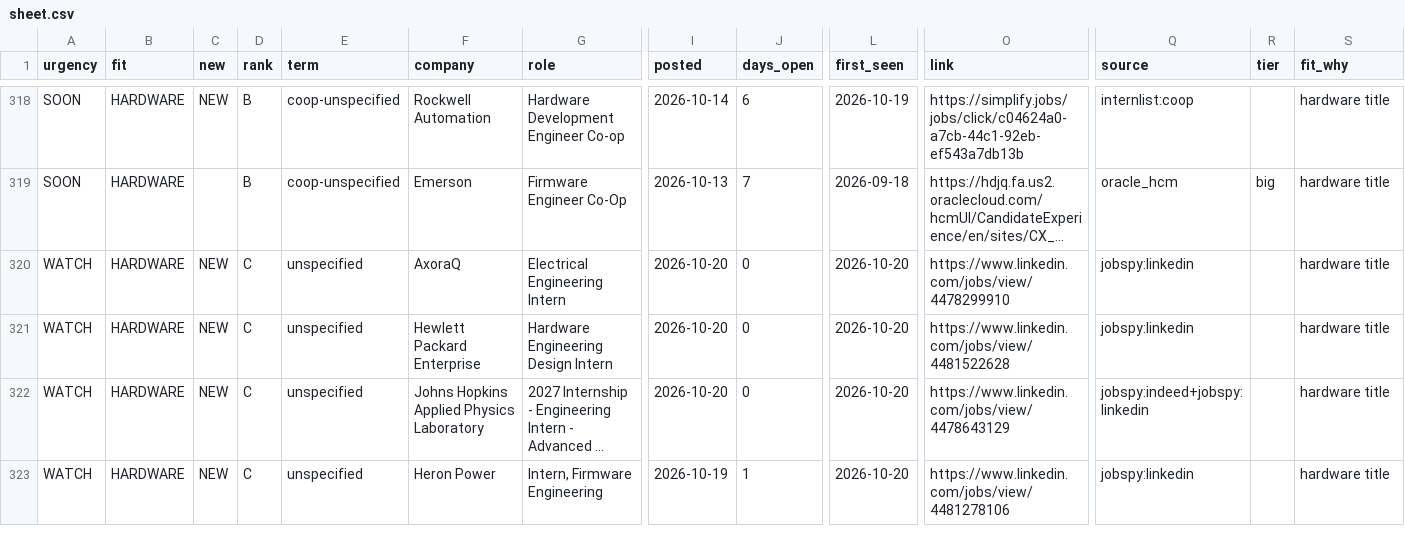
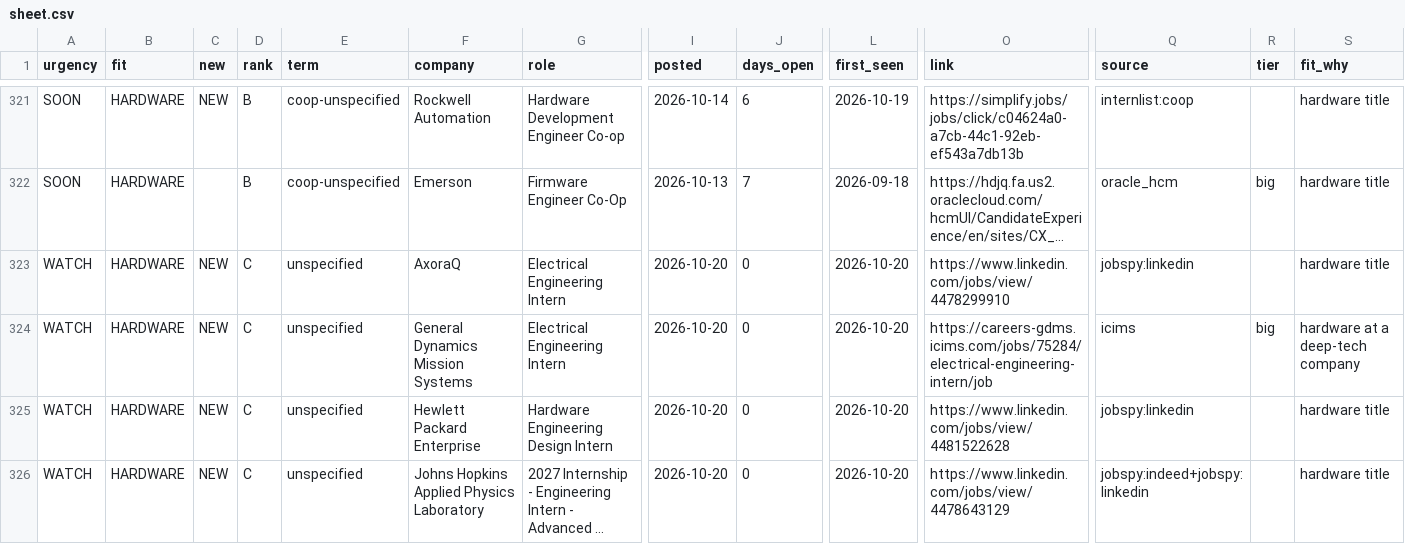
Before and after one commit to hrisheekmust-blip/coop-scraper, a CSV file: data/sheet.csv, drawn as a sheet; only a part is shown, gaps mark what is left out; the shorter side is filled out with more unchanged rows; long unchanged cells end in …; rows hold the shown columns only; the diff covers the shown part only; the diff names each change by its address in the sheet, - before the commit and + after, or states it on an @@ line.

```diff
--- a/data/sheet.csv
+++ b/data/sheet.csv
+row 324: WATCH | HARDWARE | NEW | C | unspecified | General Dynamics Mission Systems | Electrical Engineering Intern | 2026-10-20 | 0 | 2026-10-20 | https://careers-gdms.icims.com/jobs/75284/electrical-engineering-intern/job | icims | big | hardware at a deep-tech company
```
Also changed, not shown: 6 added rows, 2 removed rows, 1 moved row and 10 edited cells elsewhere in this file, data/openings.csv, data/tracker.csv, 11 other files.
